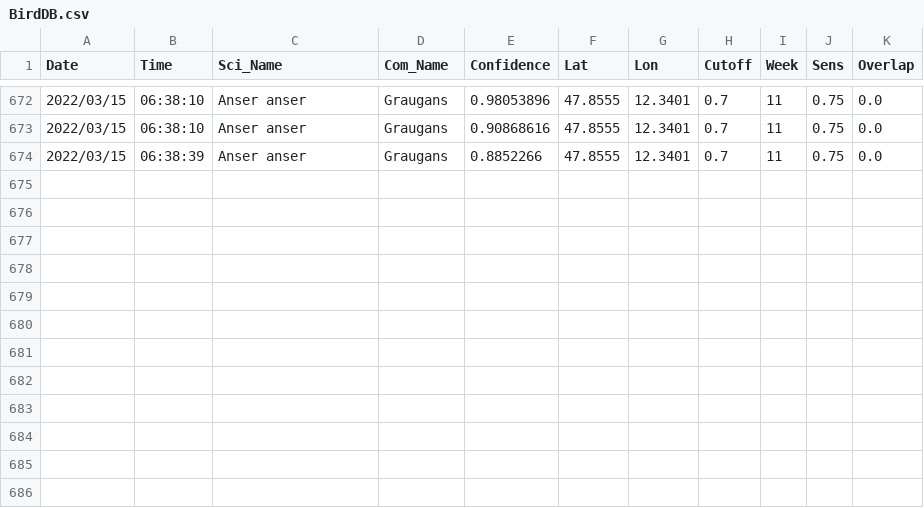
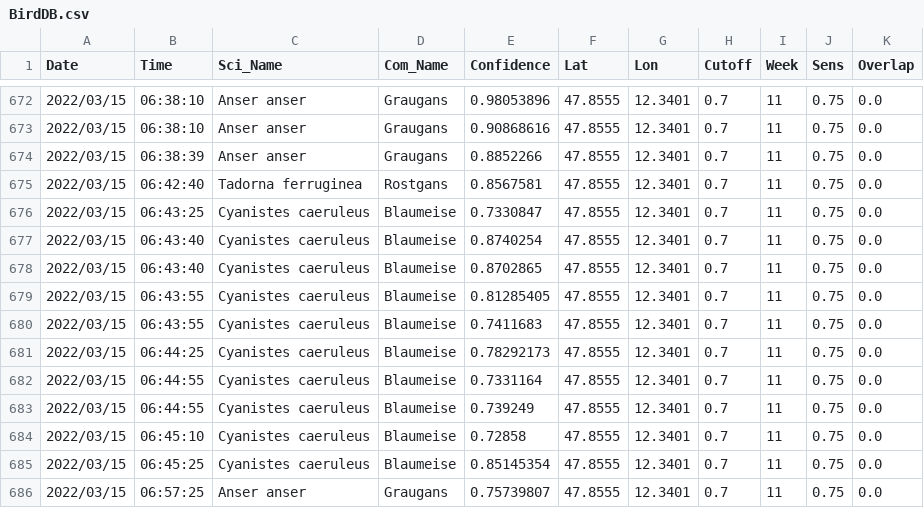
Before and after one commit to gitalm/BirdNetPiGitHub, a CSV file: BirdDB.csv, drawn as a sheet; only a part is shown, gaps mark what is left out; the diff names each change by its address in the sheet, - before the commit and + after, or states it on an @@ line.

Commit message:
BirdNET-PI Solar

```diff
--- a/BirdDB.csv
+++ b/BirdDB.csv
+row 675: 2022/03/15 | 06:42:40 | Tadorna ferruginea | Rostgans | 0.8567581 | 47.8555 | 12.3401 | 0.7 | 11 | 0.75 | 0.0
+row 676: 2022/03/15 | 06:43:25 | Cyanistes caeruleus | Blaumeise | 0.7330847 | 47.8555 | 12.3401 | 0.7 | 11 | 0.75 | 0.0
+row 677: 2022/03/15 | 06:43:40 | Cyanistes caeruleus | Blaumeise | 0.8740254 | 47.8555 | 12.3401 | 0.7 | 11 | 0.75 | 0.0
+row 678: 2022/03/15 | 06:43:40 | Cyanistes caeruleus | Blaumeise | 0.8702865 | 47.8555 | 12.3401 | 0.7 | 11 | 0.75 | 0.0
+row 679: 2022/03/15 | 06:43:55 | Cyanistes caeruleus | Blaumeise | 0.81285405 | 47.8555 | 12.3401 | 0.7 | 11 | 0.75 | 0.0
+row 680: 2022/03/15 | 06:43:55 | Cyanistes caeruleus | Blaumeise | 0.7411683 | 47.8555 | 12.3401 | 0.7 | 11 | 0.75 | 0.0
+row 681: 2022/03/15 | 06:44:25 | Cyanistes caeruleus | Blaumeise | 0.78292173 | 47.8555 | 12.3401 | 0.7 | 11 | 0.75 | 0.0
+row 682: 2022/03/15 | 06:44:55 | Cyanistes caeruleus | Blaumeise | 0.7331164 | 47.8555 | 12.3401 | 0.7 | 11 | 0.75 | 0.0
+row 683: 2022/03/15 | 06:44:55 | Cyanistes caeruleus | Blaumeise | 0.739249 | 47.8555 | 12.3401 | 0.7 | 11 | 0.75 | 0.0
+row 684: 2022/03/15 | 06:45:10 | Cyanistes caeruleus | Blaumeise | 0.72858 | 47.8555 | 12.3401 | 0.7 | 11 | 0.75 | 0.0
+row 685: 2022/03/15 | 06:45:25 | Cyanistes caeruleus | Blaumeise | 0.85145354 | 47.8555 | 12.3401 | 0.7 | 11 | 0.75 | 0.0
+row 686: 2022/03/15 | 06:57:25 | Anser anser | Graugans | 0.75739807 | 47.8555 | 12.3401 | 0.7 | 11 | 0.75 | 0.0
```
Also changed, not shown: 10 other files.
